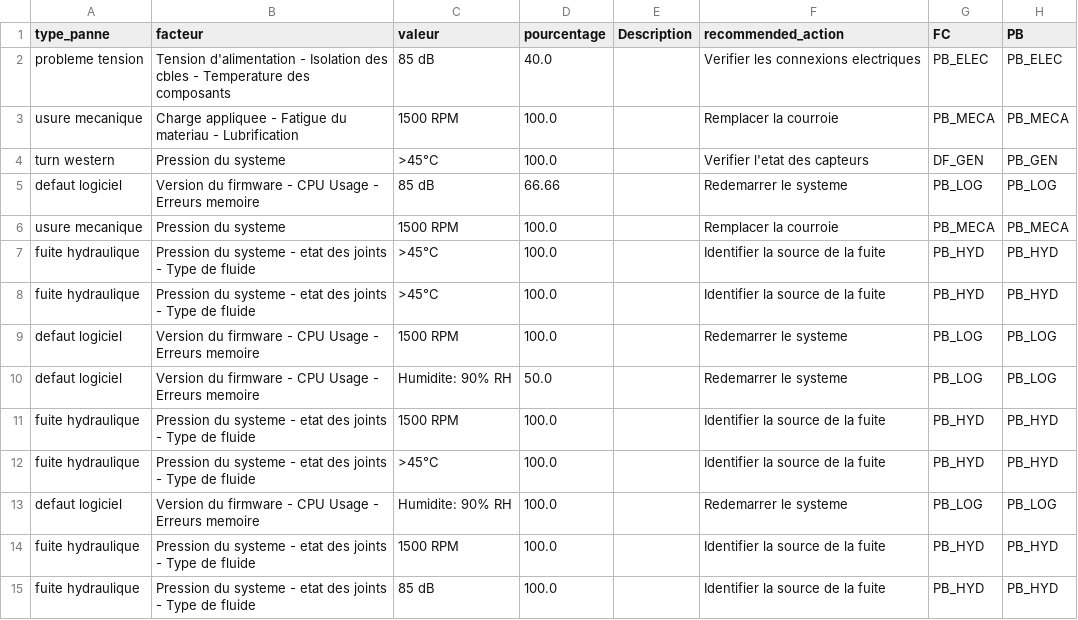
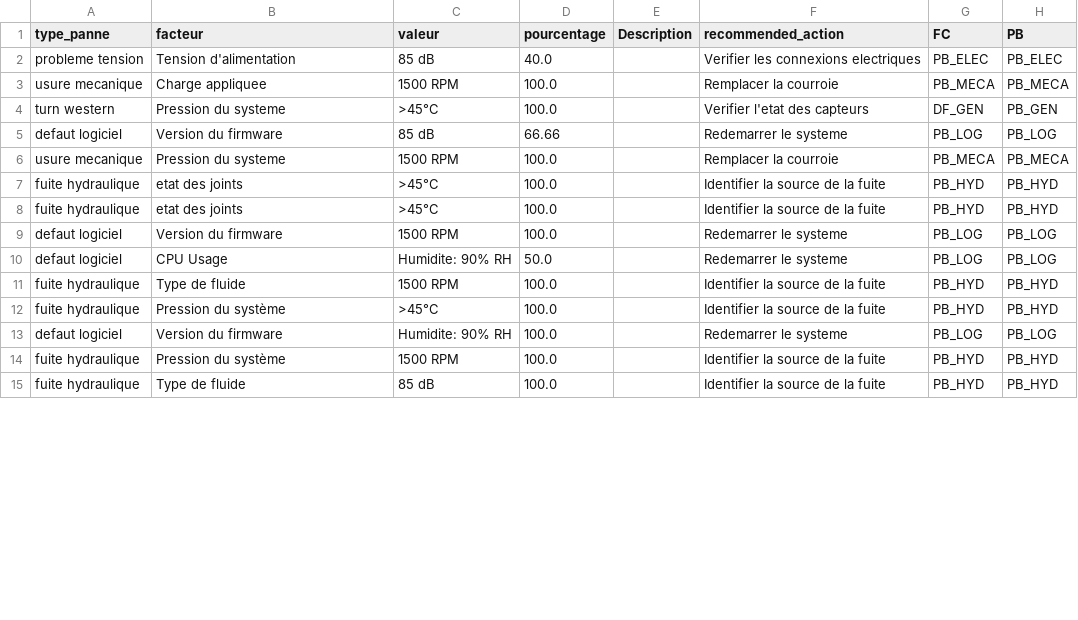
Before and after one commit to OumaimaNajar/PFE_Backend, a CSV file: data/facteurs_influencent_pannes.csv, drawn as a sheet; only a part is shown; the diff covers the shown part only; the diff names each change by its address in the sheet, - before the commit and + after, or states it on an @@ line.

```diff
--- a/data/facteurs_influencent_pannes.csv
+++ b/data/facteurs_influencent_pannes.csv
-B2 (facteur): Tension d'alimentation - Isolation des cbles - Temperature des composants
+B2 (facteur): Tension d'alimentation
-B3 (facteur): Charge appliquee - Fatigue du materiau - Lubrification
+B3 (facteur): Charge appliquee
-B5 (facteur): Version du firmware - CPU Usage - Erreurs memoire
+B5 (facteur): Version du firmware
-B7:B8 (facteur): Pression du systeme - etat des joints - Type de fluide
+B7:B8 (facteur): etat des joints
-B9 (facteur): Version du firmware - CPU Usage - Erreurs memoire
+B9 (facteur): Version du firmware
-B10 (facteur): Version du firmware - CPU Usage - Erreurs memoire
+B10 (facteur): CPU Usage
-B11 (facteur): Pression du systeme - etat des joints - Type de fluide
+B11 (facteur): Type de fluide
-B12 (facteur): Pression du systeme - etat des joints - Type de fluide
+B12 (facteur): Pression du système
-B13 (facteur): Version du firmware - CPU Usage - Erreurs memoire
+B13 (facteur): Version du firmware
-B14 (facteur): Pression du systeme - etat des joints - Type de fluide
+B14 (facteur): Pression du système
-B15 (facteur): Pression du systeme - etat des joints - Type de fluide
+B15 (facteur): Type de fluide
```
Also changed, not shown: 93 edited cells elsewhere in this file, 4 other files.
